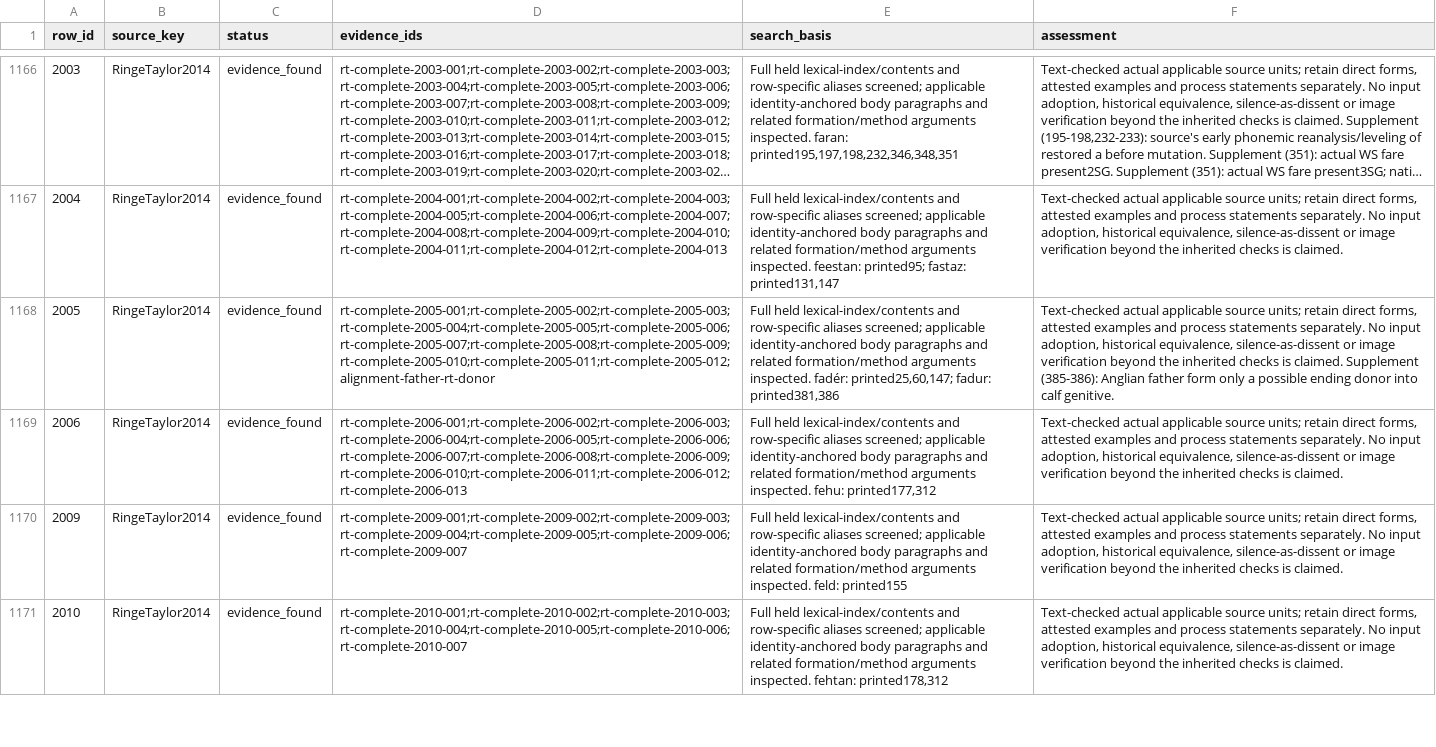
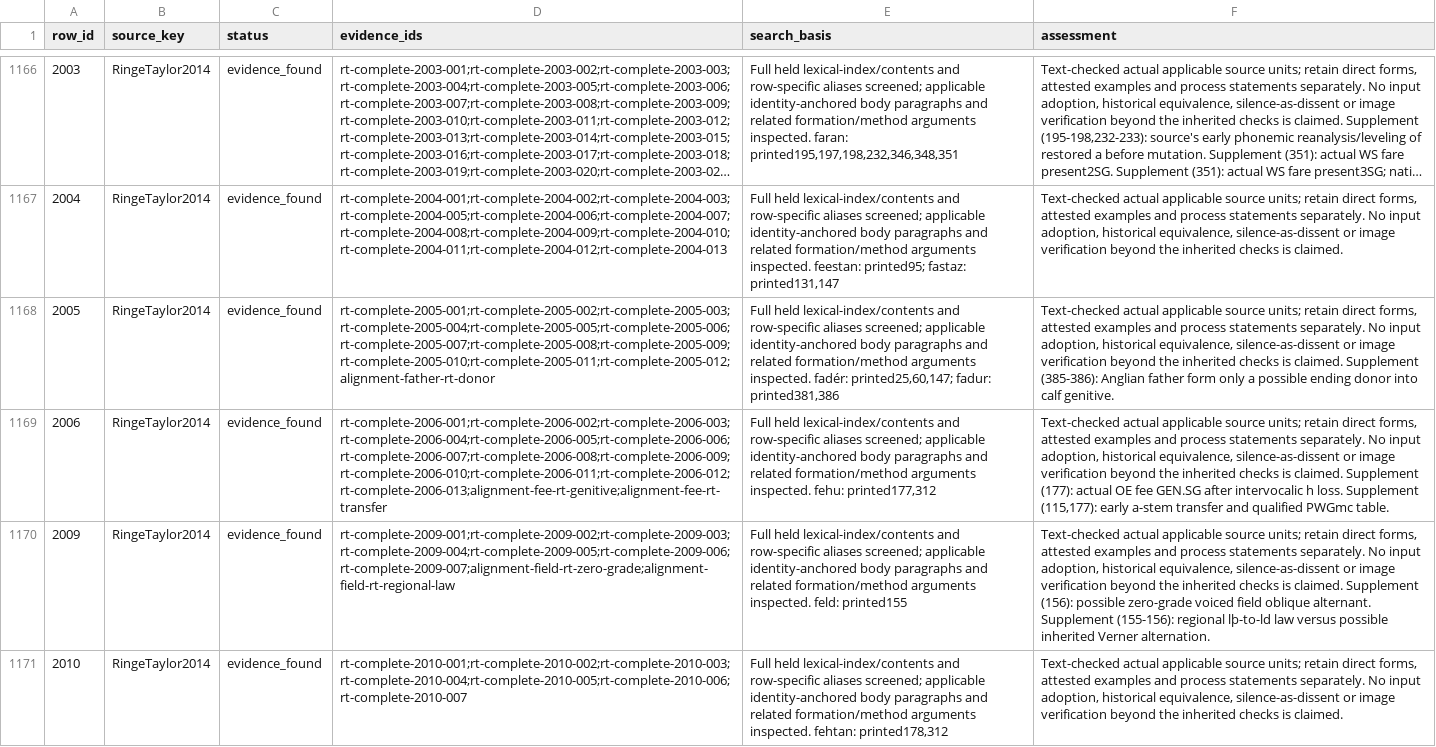
Before and after one commit to TJuniper/caprWIP, a TSV file: Germanic/docs/lexeme_reports/pgmc_reconstructions/coverage.tsv, drawn as a sheet; only a part is shown, gaps mark what is left out; long unchanged cells end in …; the diff covers the shown part only; the diff names each change by its address in the sheet, - before the commit and + after, or states it on an @@ line.

```diff
--- a/Germanic/docs/lexeme_reports/pgmc_reconstructions/coverage.tsv
+++ b/Germanic/docs/lexeme_reports/pgmc_reconstructions/coverage.tsv
-D1169 (evidence_ids): rt-complete-2006-001;rt-complete-2006-002;rt-complete-2006-003;rt-complete-2006-004;rt-complete-2006-005;rt-complete-2006-006;rt-complete-2006-007;rt-complete-2006-008;rt-complete-2006-009;rt-complete-2006-010;rt-complete-2006-011;rt-complete-2006-012;rt-complete-2006-013
+D1169 (evidence_ids): rt-complete-2006-001;rt-complete-2006-002;rt-complete-2006-003;rt-complete-2006-004;rt-complete-2006-005;rt-complete-2006-006;rt-complete-2006-007;rt-complete-2006-008;rt-complete-2006-009;rt-complete-2006-010;rt-complete-2006-011;rt-complete-2006-012;rt-complete-2006-013;alignment-fee-rt-genitive;alignment-fee-rt-transfer
-F1169 (assessment): …is claimed.
+F1169 (assessment): …is claimed. Supplement (177): actual OE fee GEN.SG after intervocalic h loss. Supplement (115,177): early a-stem transfer and qualified PWGmc table.
-D1170 (evidence_ids): rt-complete-2009-001;rt-complete-2009-002;rt-complete-2009-003;rt-complete-2009-004;rt-complete-2009-005;rt-complete-2009-006;rt-complete-2009-007
+D1170 (evidence_ids): rt-complete-2009-001;rt-complete-2009-002;rt-complete-2009-003;rt-complete-2009-004;rt-complete-2009-005;rt-complete-2009-006;rt-complete-2009-007;alignment-field-rt-zero-grade;alignment-field-rt-regional-law
-F1170 (assessment): …is claimed.
+F1170 (assessment): …is claimed. Supplement (156): possible zero-grade voiced field oblique alternant. Supplement (155-156): regional lþ-to-ld law versus possible inherited Verner alternation.
```
Also changed, not shown: 24 edited cells elsewhere in this file, Germanic/docs/lexeme_reports/pgmc_reconstructions/analytical_coverage.tsv, Germanic/docs/lexeme_reports/pgmc_reconstructions/source_coverage.tsv, 14 other files.
